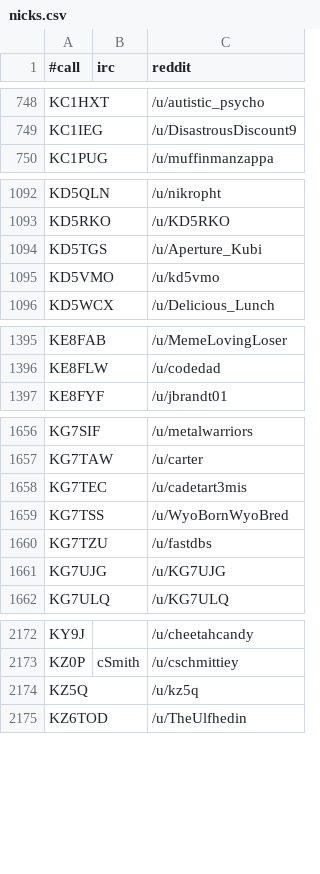
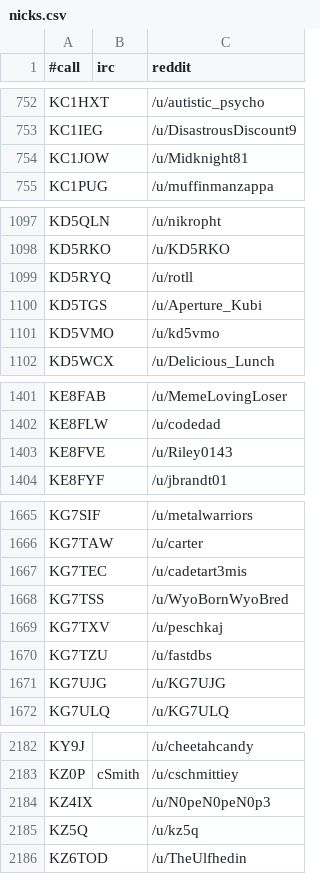
Before and after one commit to molo1134/qrmbot, a CSV file: lib/nicks.csv, drawn as a sheet; only a part is shown, gaps mark what is left out; the diff covers the shown part only; the diff names each change by its address in the sheet, - before the commit and + after, or states it on an @@ line.

```diff
--- a/lib/nicks.csv
+++ b/lib/nicks.csv
+row 754: KC1JOW |  | /u/Midknight81
+row 1099: KD5RYQ |  | /u/rotll
+row 1403: KE8FVE |  | /u/Riley0143
+row 1669: KG7TXV |  | /u/peschkaj
+row 2184: KZ4IX |  | /u/N0peN0peN0p3
```
Also changed, not shown: 8 added rows elsewhere in this file.
